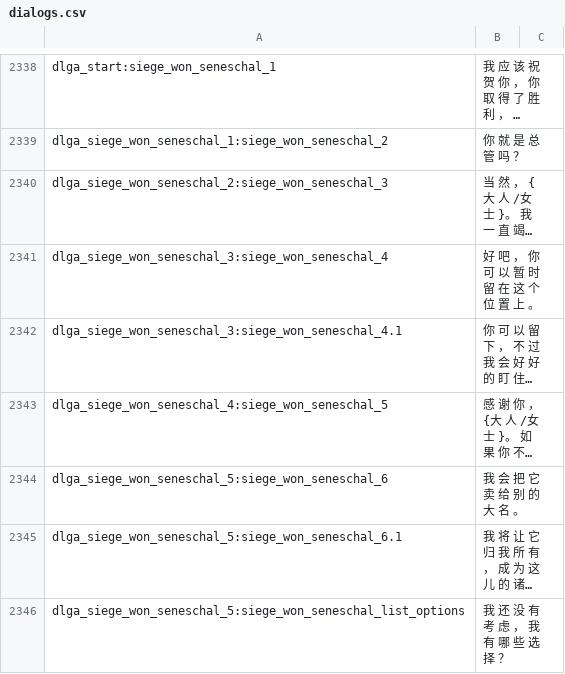
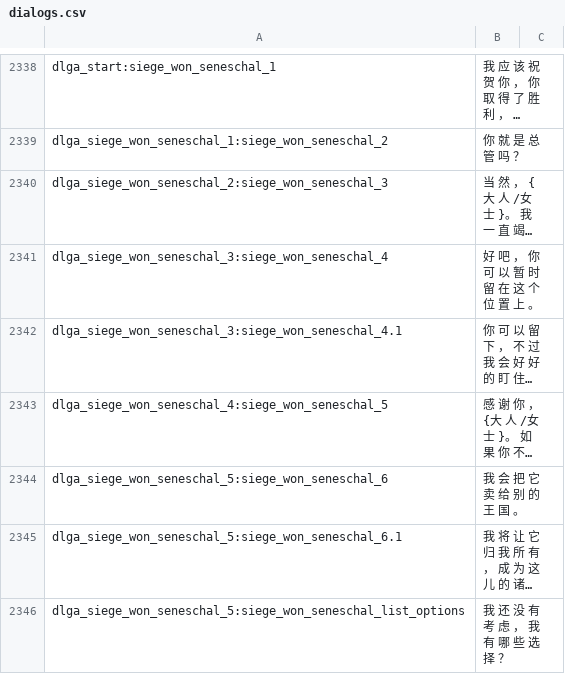
Before and after one commit to hooohoooh/Module_system_1.166, a CSV file: cns/dialogs.csv, drawn as a sheet; only a part is shown, gaps mark what is left out; long unchanged cells end in …; the diff covers the shown part only; the diff names each change by its address in the sheet, - before the commit and + after, or states it on an @@ line.

```diff
--- a/cns/dialogs.csv
+++ b/cns/dialogs.csv
-B2344: 我 会 把 它 卖 给 别 的 大 名 。
+B2344: 我 会 把 它 卖 给 别 的 王 国 。
```
Also changed, not shown: 22 edited cells elsewhere in this file, cns/game_menus.csv, cns/game_strings.csv, 18 other files.
